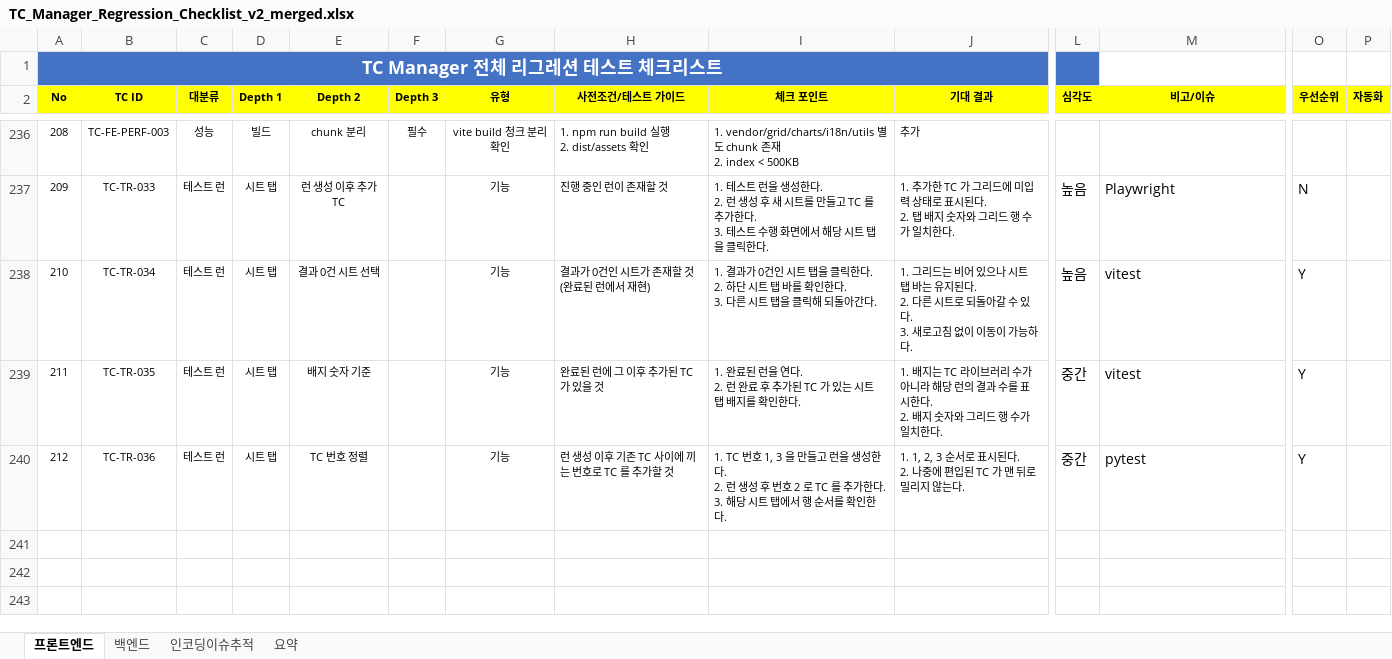
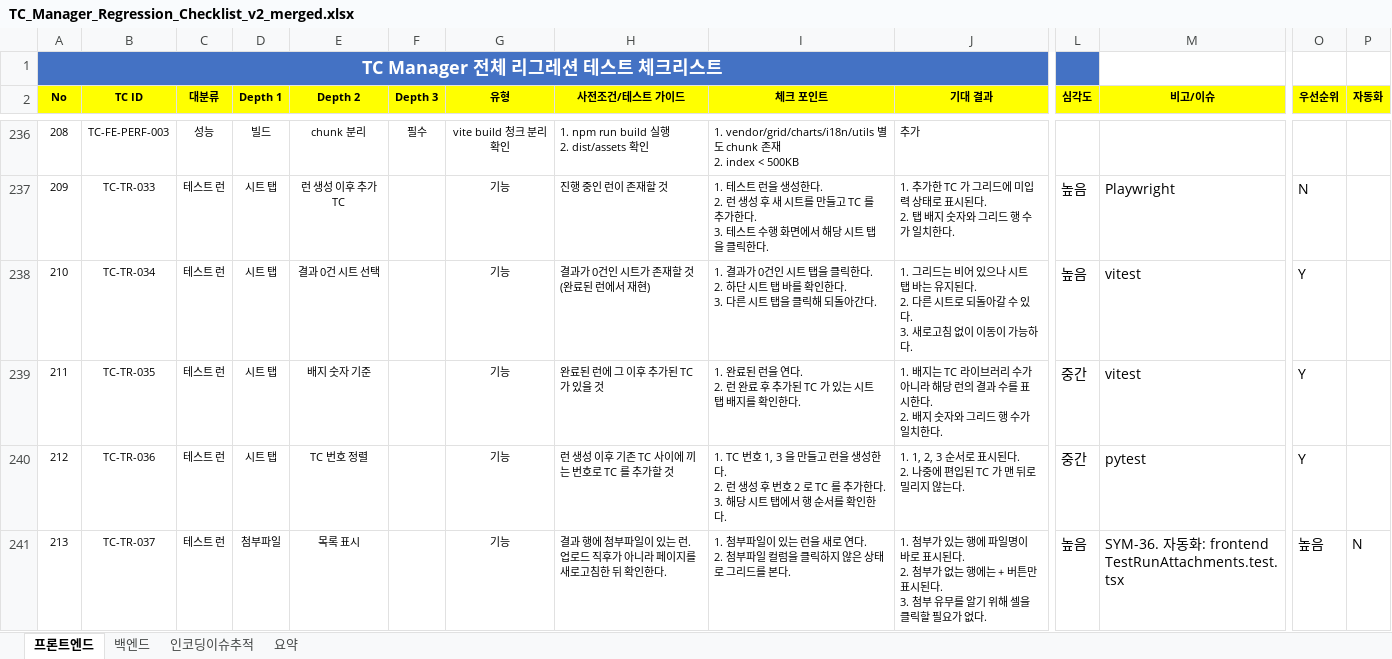
Before and after one commit to sym804/ym-testcase, an Excel workbook: TC_Manager_Regression_Checklist_v2_merged.xlsx, sheet 프론트엔드, drawn as a sheet; only a part is shown, gaps mark what is left out; values as stored, in another font and other column widths than the file's, no borders; rows hold the shown columns only; ↵ is a line break in a cell; the diff names each change by its address in the sheet, - before the commit and + after, or states it on an @@ line.

```diff
--- a/TC_Manager_Regression_Checklist_v2_merged.xlsx (sheet 프론트엔드)
+++ b/TC_Manager_Regression_Checklist_v2_merged.xlsx (sheet 프론트엔드)
+row 241: 213 | TC-TR-037 | 테스트 런 | 첨부파일 | 목록 표시 |  | 기능 | 결과 행에 첨부파일이 있는 런. 업로드 직후가 아니라 페이지를 새로고침한 뒤 확인한다. | 1. 첨부파일이 있는 런을 새로 연다. ↵ 2. 첨부파일 컬럼을 클릭하지 않은 상태로 그리드를 본다. | 1. 첨부가 있는 행에 파일명이 바로 표시된다. ↵ 2. 첨부가 없는 행에는 + 버튼만 표시된다. ↵ 3. 첨부 유무를 알기 위해 셀을 클릭할 필요가 없다. | 높음 | SYM-36. 자동화: frontend TestRunAttachments.test.tsx | 높음 | N
```
Also changed, not shown: Issue_list.xlsx, 14 other files.
